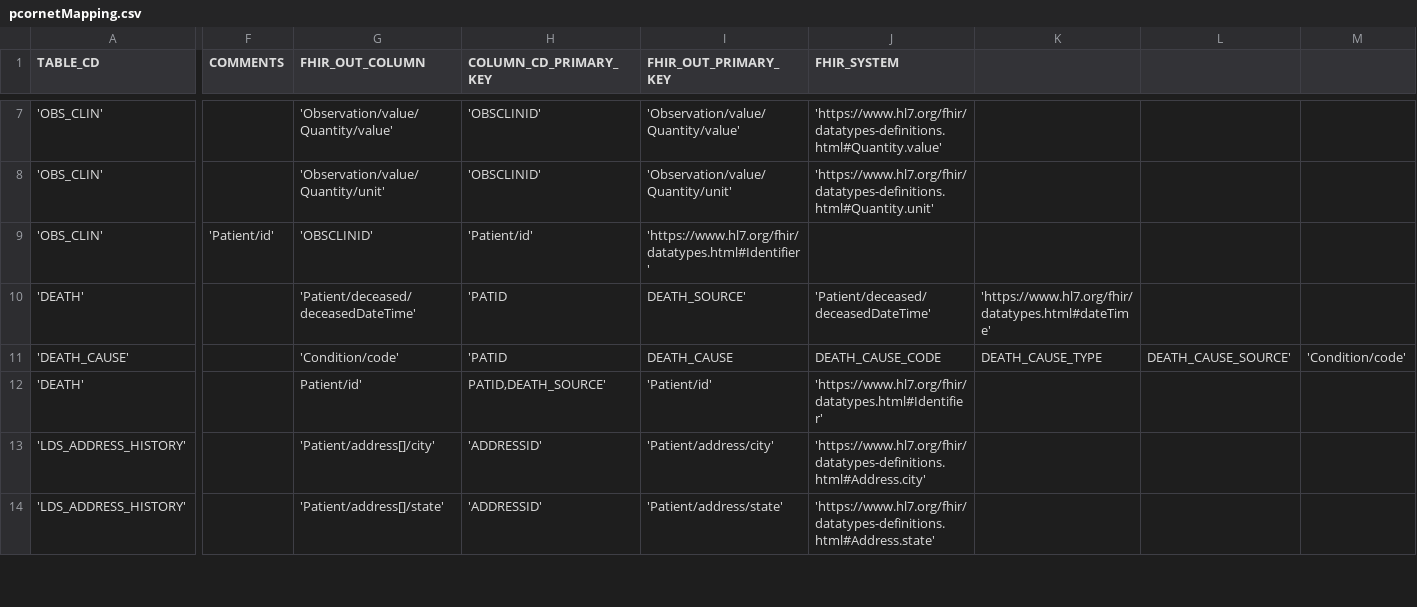
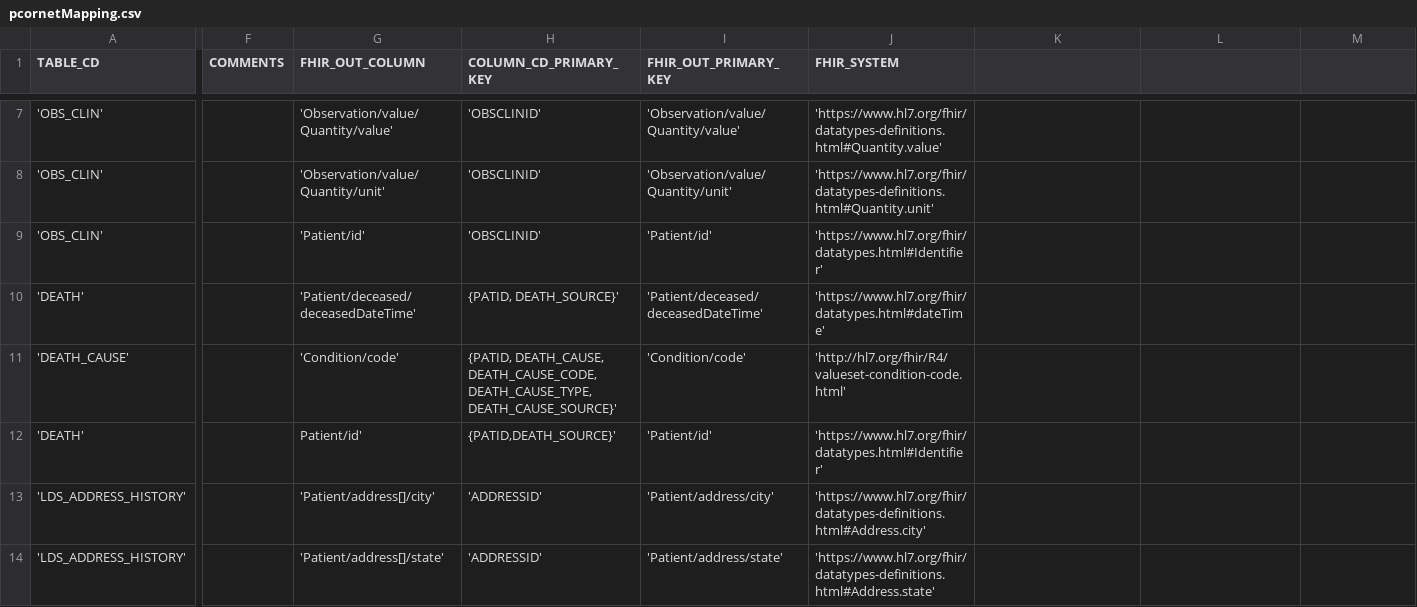
Before and after one commit to xu-hao/camp-fhir, a CSV file: pcornetMapping.csv, drawn as a sheet; only a part is shown, gaps mark what is left out; the diff covers the shown part only; the diff names each change by its address in the sheet, - before the commit and + after, or states it on an @@ line.

Commit message:
Update pcornetMapping.csv

```diff
--- a/pcornetMapping.csv
+++ b/pcornetMapping.csv
-F9 (COMMENTS): 'Patient/id'
+F9 (COMMENTS): (empty)
-G9 (FHIR_OUT_COLUMN): 'OBSCLINID'
+G9 (FHIR_OUT_COLUMN): 'Patient/id'
-H9 (COLUMN_CD_PRIMARY_KEY): 'Patient/id'
+H9 (COLUMN_CD_PRIMARY_KEY): 'OBSCLINID'
-I9 (FHIR_OUT_PRIMARY_KEY): 'https://www.hl7.org/fhir/datatypes.html#Identifier'
+I9 (FHIR_OUT_PRIMARY_KEY): 'Patient/id'
-J9 (FHIR_SYSTEM): (empty)
+J9 (FHIR_SYSTEM): 'https://www.hl7.org/fhir/datatypes.html#Identifier'
-H10 (COLUMN_CD_PRIMARY_KEY): 'PATID
+H10 (COLUMN_CD_PRIMARY_KEY): {PATID, DEATH_SOURCE}'
-I10 (FHIR_OUT_PRIMARY_KEY): DEATH_SOURCE'
+I10 (FHIR_OUT_PRIMARY_KEY): 'Patient/deceased/deceasedDateTime'
-J10 (FHIR_SYSTEM): 'Patient/deceased/deceasedDateTime'
+J10 (FHIR_SYSTEM): 'https://www.hl7.org/fhir/datatypes.html#dateTime'
-K10: 'https://www.hl7.org/fhir/datatypes.html#dateTime'
+K10: (empty)
-H11 (COLUMN_CD_PRIMARY_KEY): 'PATID
+H11 (COLUMN_CD_PRIMARY_KEY): {PATID, DEATH_CAUSE, DEATH_CAUSE_CODE, DEATH_CAUSE_TYPE, DEATH_CAUSE_SOURCE}'
-I11 (FHIR_OUT_PRIMARY_KEY): DEATH_CAUSE
+I11 (FHIR_OUT_PRIMARY_KEY): 'Condition/code'
-J11 (FHIR_SYSTEM): DEATH_CAUSE_CODE
+J11 (FHIR_SYSTEM): 'http://hl7.org/fhir/R4/valueset-condition-code.html'
-K11: DEATH_CAUSE_TYPE
+K11: (empty)
-L11: DEATH_CAUSE_SOURCE'
+L11: (empty)
-M11: 'Condition/code'
+M11: (empty)
-H12 (COLUMN_CD_PRIMARY_KEY): PATID,DEATH_SOURCE'
+H12 (COLUMN_CD_PRIMARY_KEY): {PATID,DEATH_SOURCE}'
```
Also changed, not shown: 1 edited cell elsewhere in this file.
